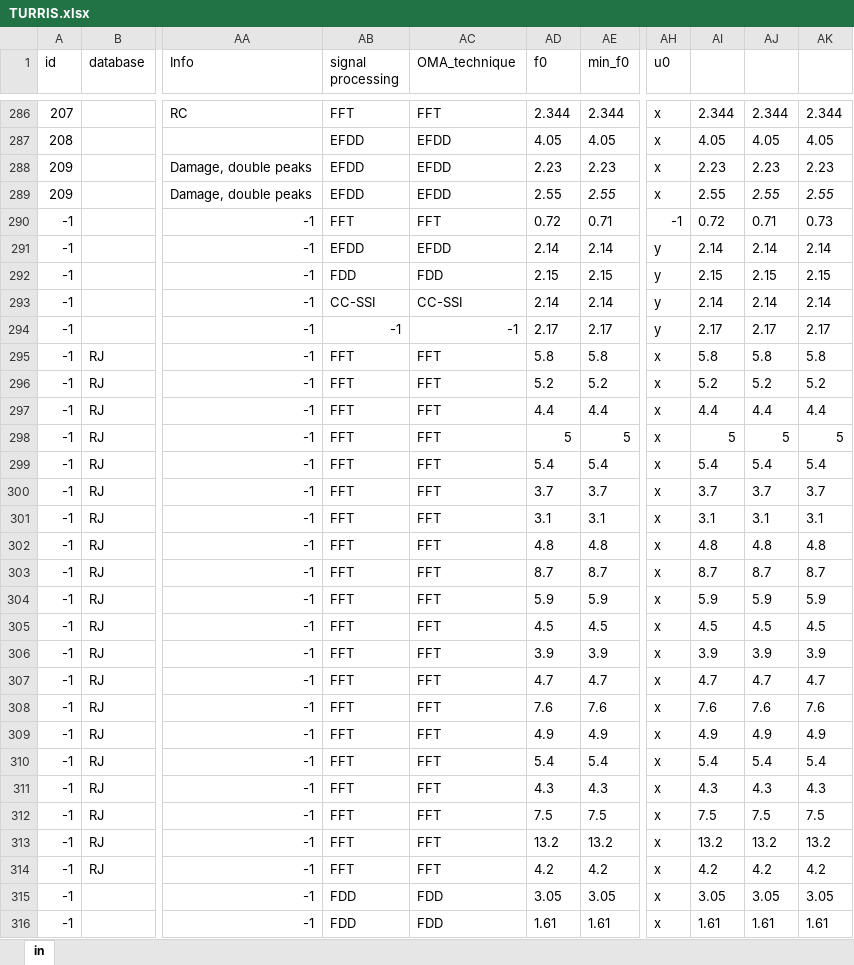
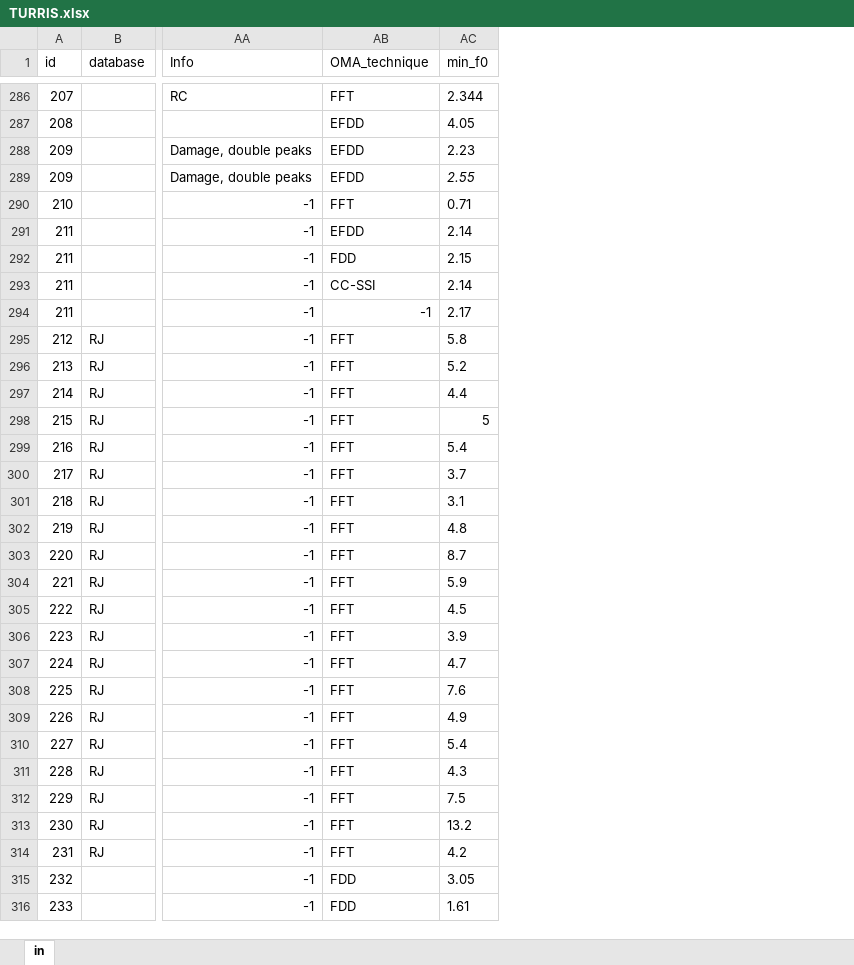
Before and after one commit to MArnaud/TURRIS, an Excel workbook: TURRIS.xlsx, sheet in, drawn as a sheet; only a part is shown, gaps mark what is left out; values as stored, in another font and other column widths than the file's, no borders; charts and pictures not drawn; the diff covers the shown part only; the diff names each change by its address in the sheet, - before the commit and + after, or states it on an @@ line.

```diff
--- a/TURRIS.xlsx (sheet in)
+++ b/TURRIS.xlsx (sheet in)
-column AB (signal processing), rows 286-316: FFT | EFDD | EFDD | EFDD | FFT | EFDD | FDD | CC-SSI | -1 | FFT | FFT | FFT | FFT | FFT | FFT | FFT | FFT | FFT | FFT | FFT | FFT | FFT | FFT | FFT | FFT | FFT | FFT | FFT | FFT | FDD | FDD
-column AD (f0), rows 286-316: 2.344 | 4.05 | 2.23 | 2.55 | 0.72 | 2.14 | 2.15 | 2.14 | 2.17 | 5.8 | 5.2 | 4.4 | 5 | 5.4 | 3.7 | 3.1 | 4.8 | 8.7 | 5.9 | 4.5 | 3.9 | 4.7 | 7.6 | 4.9 | 5.4 | 4.3 | 7.5 | 13.2 | 4.2 | 3.05 | 1.61
-column AH (u0), rows 286-316: x | x | x | x | -1 | y | y | y | y | x | x | x | x | x | x | x | x | x | x | x | x | x | x | x | x | x | x | x | x | x | x
-column AI, rows 286-316: 2.344 | 4.05 | 2.23 | 2.55 | 0.72 | 2.14 | 2.15 | 2.14 | 2.17 | 5.8 | 5.2 | 4.4 | 5 | 5.4 | 3.7 | 3.1 | 4.8 | 8.7 | 5.9 | 4.5 | 3.9 | 4.7 | 7.6 | 4.9 | 5.4 | 4.3 | 7.5 | 13.2 | 4.2 | 3.05 | 1.61
-column AJ, rows 286-316: 2.344 | 4.05 | 2.23 | 2.55 | 0.71 | 2.14 | 2.15 | 2.14 | 2.17 | 5.8 | 5.2 | 4.4 | 5 | 5.4 | 3.7 | 3.1 | 4.8 | 8.7 | 5.9 | 4.5 | 3.9 | 4.7 | 7.6 | 4.9 | 5.4 | 4.3 | 7.5 | 13.2 | 4.2 | 3.05 | 1.61
-column AK, rows 286-316: 2.344 | 4.05 | 2.23 | 2.55 | 0.73 | 2.14 | 2.15 | 2.14 | 2.17 | 5.8 | 5.2 | 4.4 | 5 | 5.4 | 3.7 | 3.1 | 4.8 | 8.7 | 5.9 | 4.5 | 3.9 | 4.7 | 7.6 | 4.9 | 5.4 | 4.3 | 7.5 | 13.2 | 4.2 | 3.05 | 1.61
-A290 (id): -1
+A290 (id): 210
-A291:A294 (id): -1
+A291:A294 (id): 211
-A295 (id): -1
+A295 (id): 212
-A296 (id): -1
+A296 (id): 213
-A297 (id): -1
+A297 (id): 214
-A298 (id): -1
+A298 (id): 215
-A299 (id): -1
+A299 (id): 216
-A300 (id): -1
+A300 (id): 217
-A301 (id): -1
+A301 (id): 218
-A302 (id): -1
+A302 (id): 219
-A303 (id): -1
+A303 (id): 220
-A304 (id): -1
+A304 (id): 221
-A305 (id): -1
+A305 (id): 222
-A306 (id): -1
+A306 (id): 223
-A307 (id): -1
+A307 (id): 224
-A308 (id): -1
+A308 (id): 225
-A309 (id): -1
+A309 (id): 226
-A310 (id): -1
+A310 (id): 227
-A311 (id): -1
+A311 (id): 228
-A312 (id): -1
+A312 (id): 229
-A313 (id): -1
+A313 (id): 230
-A314 (id): -1
+A314 (id): 231
-A315 (id): -1
+A315 (id): 232
-A316 (id): -1
+A316 (id): 233
```
Also changed, not shown: 17 edited cells elsewhere in this sheet, formulas that keep their value, 1 other file.
